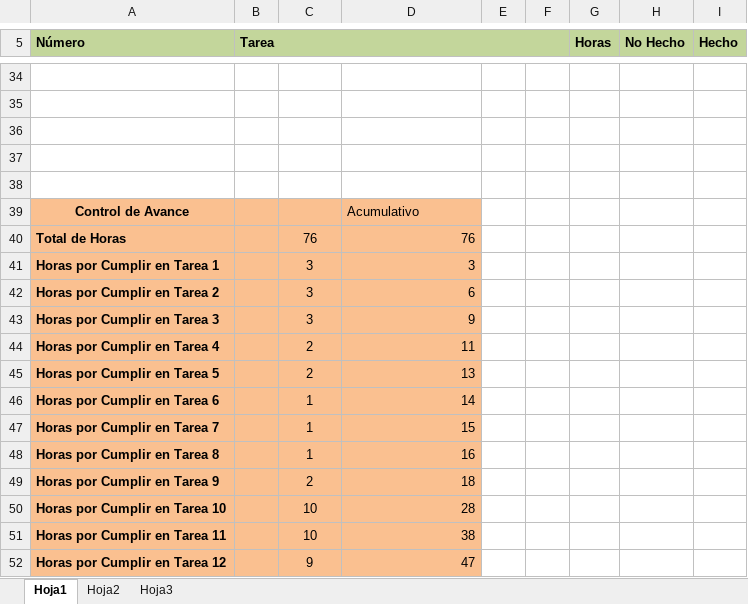
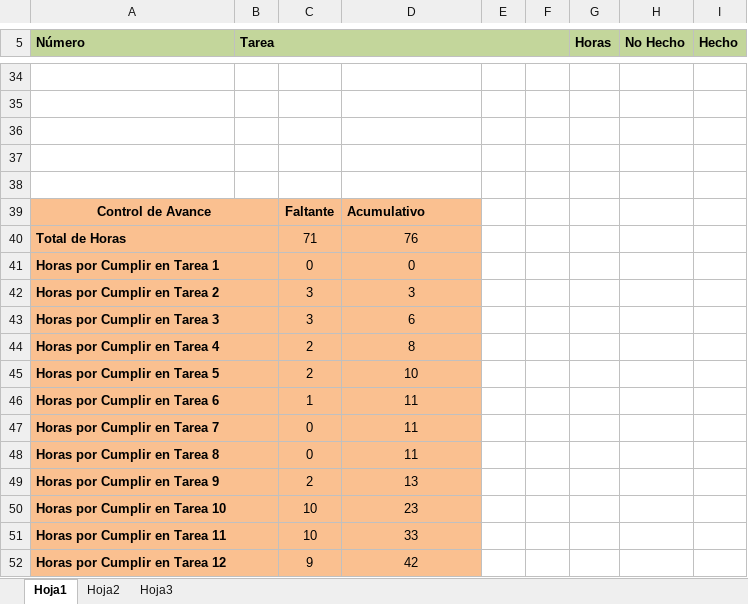
Before and after one commit to michaelrmartinezm/kbhit, an Excel workbook: Requerimientos/CUS 46 - Facturar Pago de Tarifa Aeroportuario por Pasaje de Aerolínea/Control.xlsx, sheet Hoja1, drawn as a sheet; only a part is shown, gaps mark what is left out; values as stored, in another font and other column widths than the file's, no borders; charts and pictures not drawn; removed rows and columns are numbered as before the commit, all else as after; the diff covers the shown part only; the diff names each change by its address in the sheet, - before the commit and + after, or states it on an @@ line.

```diff
--- a/Requerimientos/CUS 46 - Facturar Pago de Tarifa Aeroportuario por Pasaje de Aerolínea/Control.xlsx (sheet Hoja1)
+++ b/Requerimientos/CUS 46 - Facturar Pago de Tarifa Aeroportuario por Pasaje de Aerolínea/Control.xlsx (sheet Hoja1)
+A39:B39 merged
-C39: (empty)
+C39: Faltante
-D39 bold: off
+D39 bold: on
+A40:B40 merged
-C40: 76
+C40: 71
-D40 alignment: right
+D40 alignment: center
+row 41: Horas por Cumplir en Tarea 1 |  | 0 | 0
@@ column A (Número) renumbered between rows 42 and 66 @@
+A42:B42 merged
-D42:D43 alignment: right
+D42:D43 alignment: center
+A43:B43 merged
-row 43: Horas por Cumplir en Tarea 3 |  | 3 | 9
+A44:B44 merged
-D44: 11
+D44: 8
-D44 alignment: right
+D44 alignment: center
+row 45: Horas por Cumplir en Tarea 5 |  | 2 | 10
+row 46: Horas por Cumplir en Tarea 6 |  | 1 | 11
+row 47: Horas por Cumplir en Tarea 7 |  | 0 | 11
+row 48: Horas por Cumplir en Tarea 8 |  | 0 | 11
+A49:B49 merged
-D49 alignment: right
+D49 alignment: center
-row 46: Horas por Cumplir en Tarea 6 |  | 1 | 14
-row 47: Horas por Cumplir en Tarea 7 |  | 1 | 15
-row 48: Horas por Cumplir en Tarea 8 |  | 1 | 16
-row 49: Horas por Cumplir en Tarea 9 |  | 2 | 18
+A50:B50 merged
-D50: 28
+D50: 23
-D50:D52 alignment: right
+D50:D52 alignment: center
+A51:B51 merged
-D51: 38
+D51: 33
+A52:B52 merged
-D52: 47
+D52: 42
```
Also changed, not shown: 7 added rows, 6 removed rows, 7 edited cells, cell formats and merged cells elsewhere in this sheet, formulas that keep their value, charts or pictures, 1 other file.
